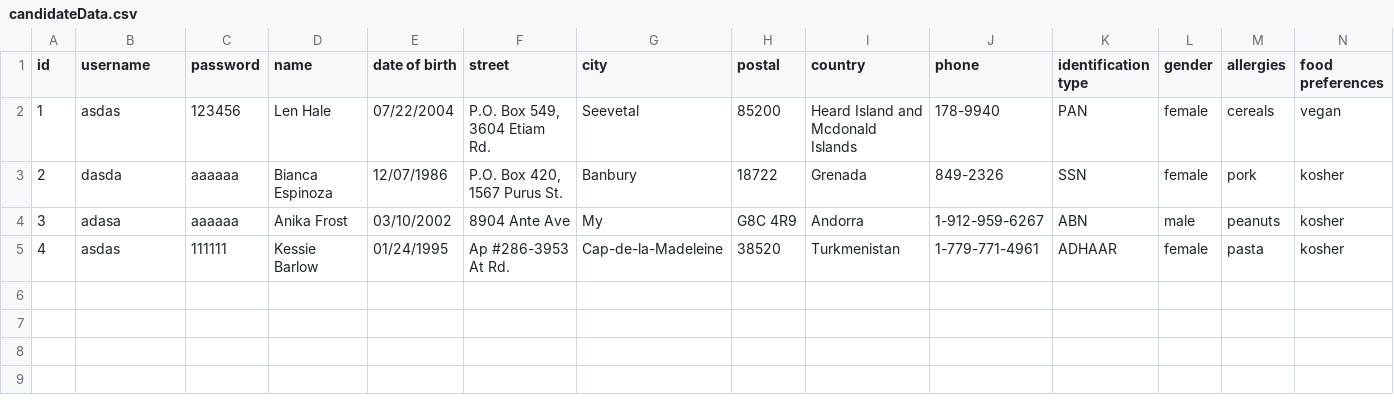
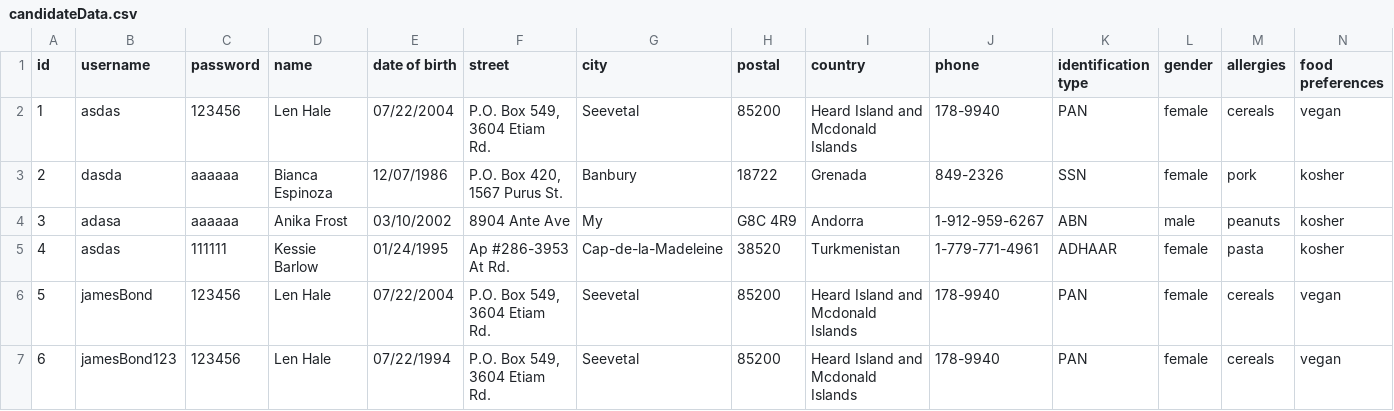
Before and after one commit to Stanford-Peng/FIT5136_S1_2020_56, a CSV file: target/classes/candidateData.csv, drawn as a sheet; only a part is shown; rows hold the shown columns only; the diff names each change by its address in the sheet, - before the commit and + after, or states it on an @@ line.

```diff
--- a/target/classes/candidateData.csv
+++ b/target/classes/candidateData.csv
+row 6: 5 | jamesBond | 123456 | Len Hale | 07/22/2004 | P.O. Box 549, 3604 Etiam Rd. | Seevetal | 85200 | Heard Island and Mcdonald Islands | 178-9940 | PAN | female | cereals | vegan
+row 7: 6 | jamesBond123 | 123456 | Len Hale | 07/22/1994 | P.O. Box 549, 3604 Etiam Rd. | Seevetal | 85200 | Heard Island and Mcdonald Islands | 178-9940 | PAN | female | cereals | vegan
```
Also changed, not shown: 6 other files.
